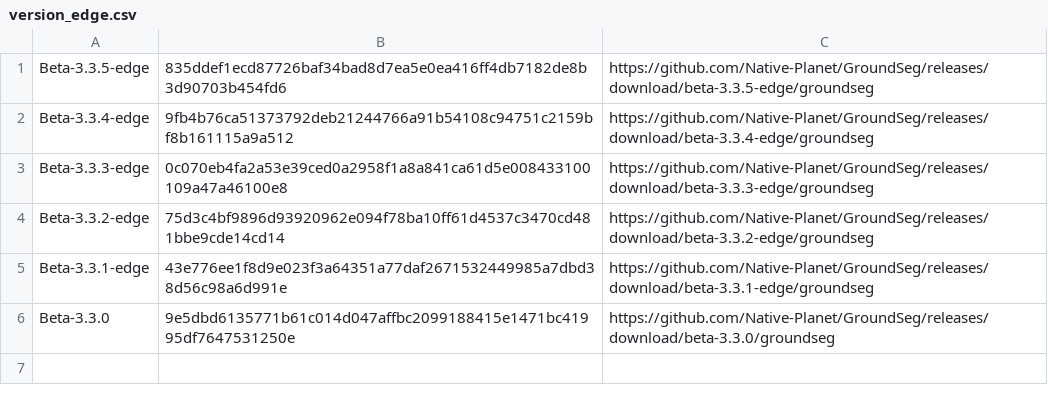
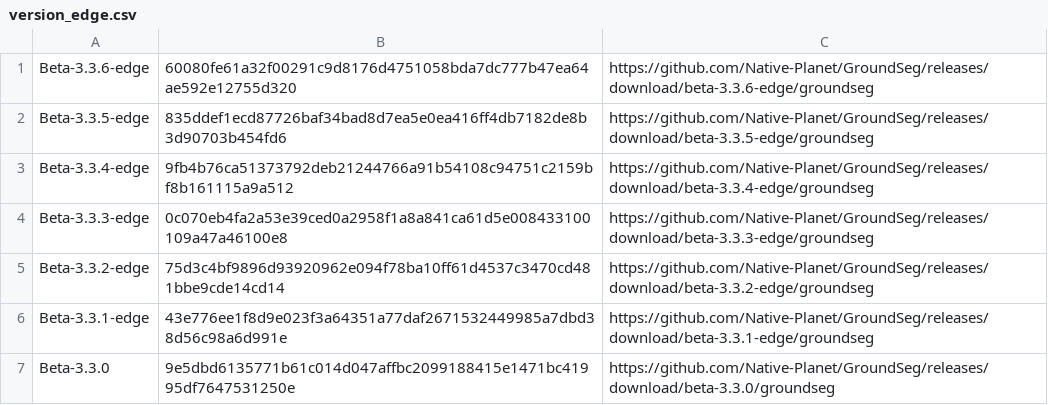
Before and after one commit to Native-Planet/GroundSeg, a CSV file: release/version_edge.csv, drawn as a sheet; the diff names each change by its address in the sheet, - before the commit and + after, or states it on an @@ line.

Commit message:
updated version number

```diff
--- a/release/version_edge.csv
+++ b/release/version_edge.csv
+row 1: Beta-3.3.6-edge | 60080fe61a32f00291c9d8176d4751058bda7dc777b47ea64ae592e12755d320 | https://github.com/Native-Planet/GroundSeg/releases/download/beta-3.3.6-edge/groundseg
```
Also changed, not shown: 1 other file.
